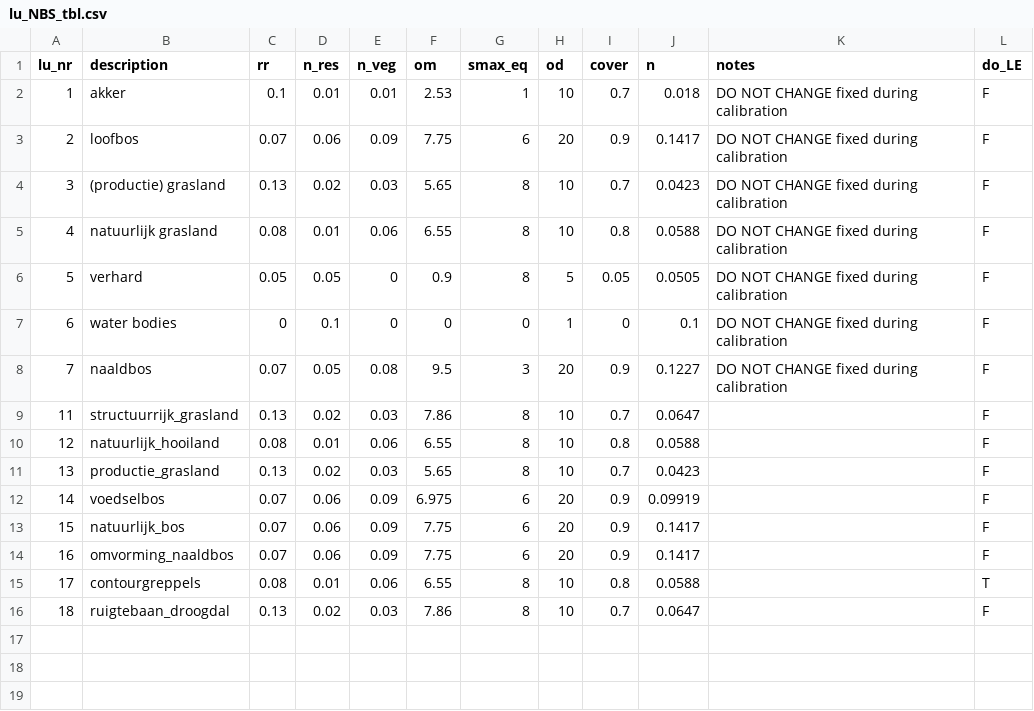
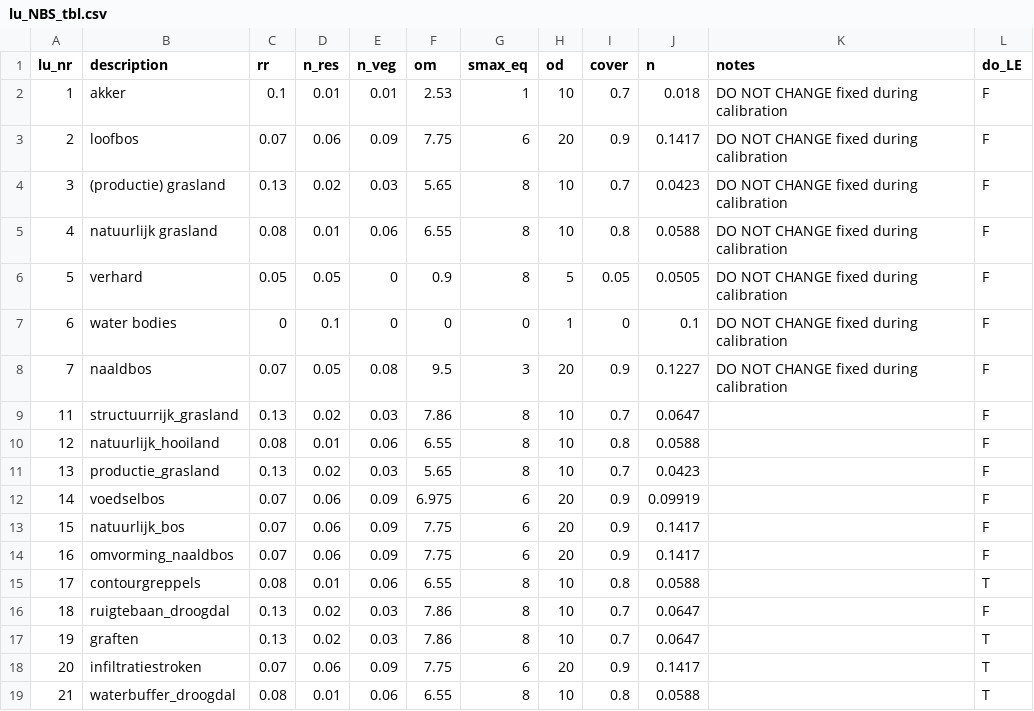
Before and after one commit to mcommelin/Geuldal_NBS_simulations, a CSV file: sources/setup/tables/lu_NBS_tbl.csv, drawn as a sheet; the diff names each change by its address in the sheet, - before the commit and + after, or states it on an @@ line.

Commit message:
first script for terraces (graften)

```diff
--- a/sources/setup/tables/lu_NBS_tbl.csv
+++ b/sources/setup/tables/lu_NBS_tbl.csv
+row 17: 19 | graften | 0.13 | 0.02 | 0.03 | 7.86 | 8 | 10 | 0.7 | 0.0647 |  | T
+row 18: 20 | infiltratiestroken | 0.07 | 0.06 | 0.09 | 7.75 | 6 | 20 | 0.9 | 0.1417 |  | T
+row 19: 21 | waterbuffer_droogdal | 0.08 | 0.01 | 0.06 | 6.55 | 8 | 10 | 0.8 | 0.0588 |  | T
```
Also changed, not shown: 2 other files.
